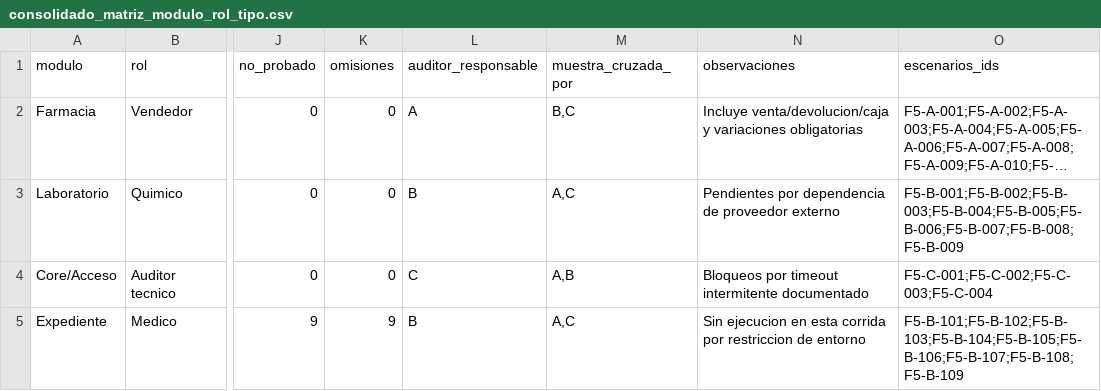
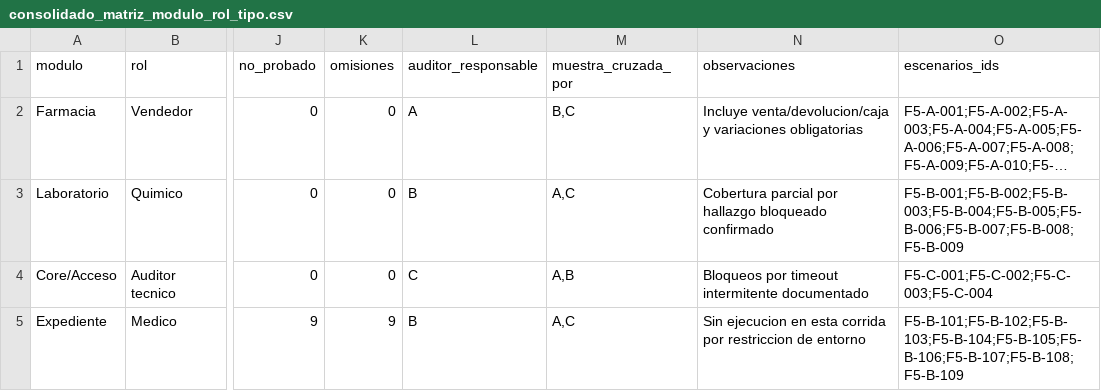
Before and after one commit to primerosaludlaboratorio-star/saasprislab, a CSV file: docs/auditoria/consolidado_matriz_modulo_rol_tipo.csv, drawn as a sheet; only a part is shown, gaps mark what is left out; long unchanged cells end in …; the diff names each change by its address in the sheet, - before the commit and + after, or states it on an @@ line.

```diff
--- a/docs/auditoria/consolidado_matriz_modulo_rol_tipo.csv
+++ b/docs/auditoria/consolidado_matriz_modulo_rol_tipo.csv
-N3 (observaciones): Pendientes por dependencia de proveedor externo
+N3 (observaciones): Cobertura parcial por hallazgo bloqueado confirmado
```
Also changed, not shown: docs/auditoria/escenarios.csv, 2 other files.
